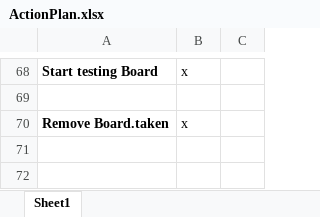
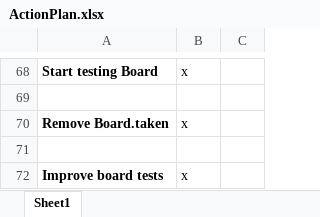
Before and after one commit to LeonidPozamantir/li-ja, an Excel workbook: ActionPlan.xlsx, sheet Sheet1, drawn as a sheet; only a part is shown, gaps mark what is left out; values as stored, in another font and other column widths than the file's, no borders; the diff names each change by its address in the sheet, - before the commit and + after, or states it on an @@ line.

Commit message:
improve board tests

```diff
--- a/ActionPlan.xlsx (sheet Sheet1)
+++ b/ActionPlan.xlsx (sheet Sheet1)
+row 71: (empty)
+row 72: Improve board tests | x
```
Also changed, not shown: 2 other files.
